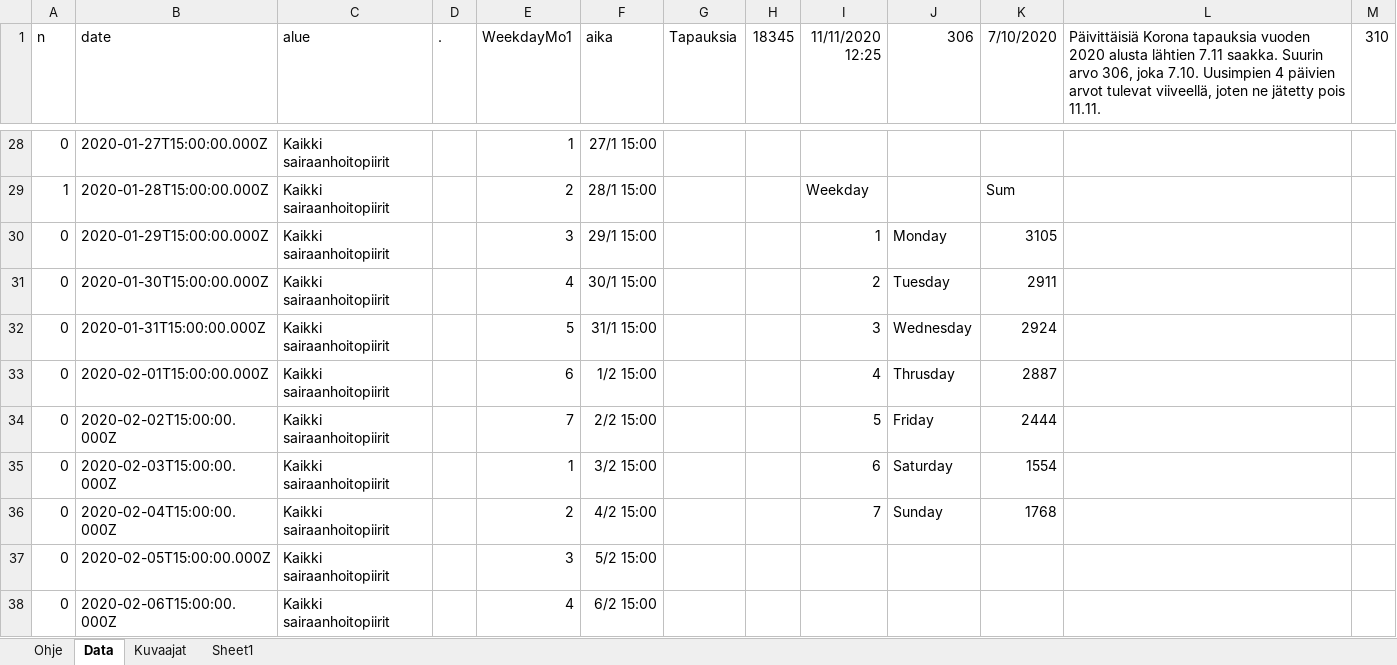
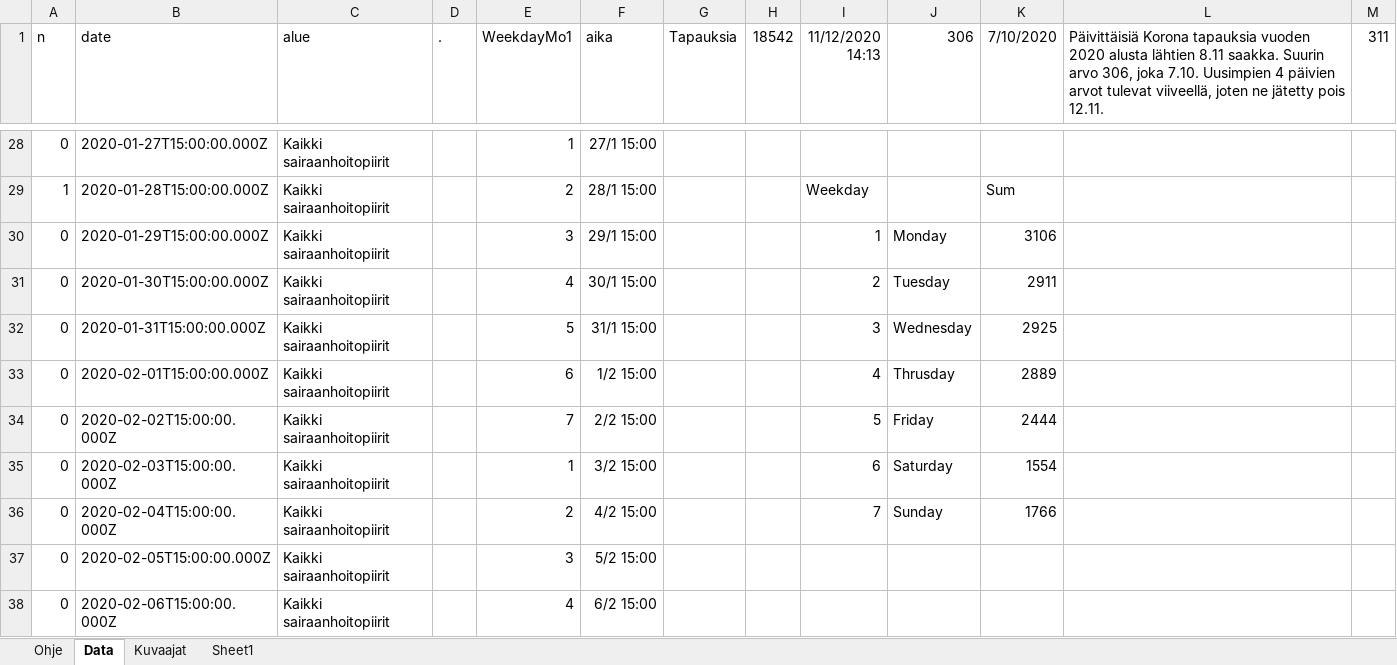
Before and after one commit to jussivirkkala/Excel, an Excel workbook: hs-koronavirus-avoindata/hs-koronavirus-avoindata.xlsm, sheet Data, drawn as a sheet; only a part is shown, gaps mark what is left out; values as stored, in another font and other column widths than the file's, no borders; charts and pictures not drawn; the diff covers the shown part only; the diff names each change by its address in the sheet, - before the commit and + after, or states it on an @@ line.

```diff
--- a/hs-koronavirus-avoindata/hs-koronavirus-avoindata.xlsm (sheet Data)
+++ b/hs-koronavirus-avoindata/hs-koronavirus-avoindata.xlsm (sheet Data)
-H1: 18345
+H1: 18542
-I1: 11/11/2020 12:25
+I1: 11/12/2020 14:13
-L1: …alusta lähtien 7.11 saakka. Suurin arvo 306, joka 7.10. Uusimpien 4 päivien arvot tulevat viiveellä, joten ne jätetty pois 11.11.
+L1: …alusta lähtien 8.11 saakka. Suurin arvo 306, joka 7.10. Uusimpien 4 päivien arvot tulevat viiveellä, joten ne jätetty pois 12.11.
-M1: 310
+M1: 311
-K30 (7/10/2020): 3105
+K30 (7/10/2020): 3106
-K32 (7/10/2020): 2924
+K32 (7/10/2020): 2925
-K33 (7/10/2020): 2887
+K33 (7/10/2020): 2889
-K36 (7/10/2020): 1768
+K36 (7/10/2020): 1766
```
Also changed, not shown: 1 added row and 10 edited cells elsewhere in this sheet, sheet Kuvaajat, formulas that keep their value, charts or pictures.
